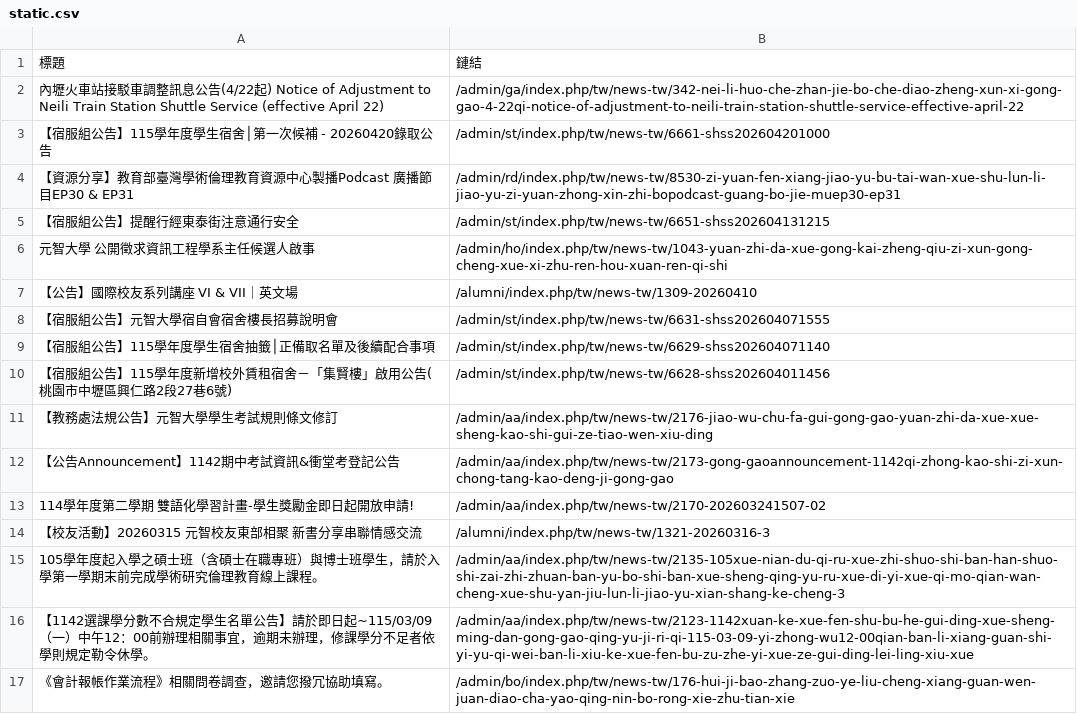
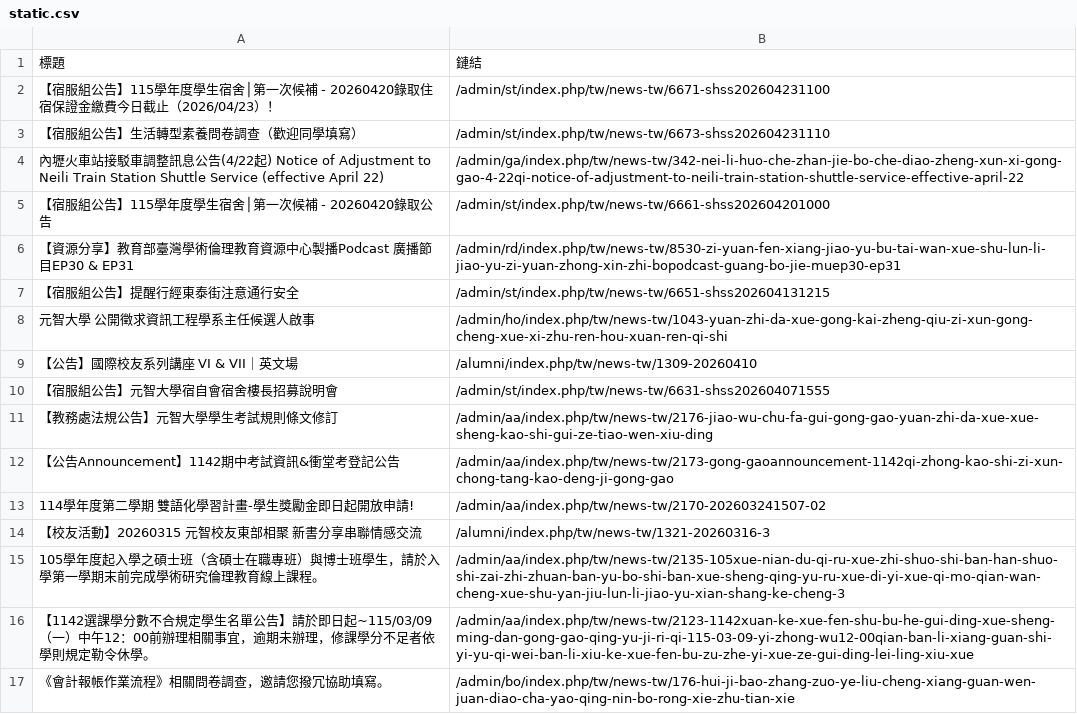
Before and after one commit to Anson0359/MidProject_Web_Crawler, a CSV file: static.csv, drawn as a sheet; only a part is shown.

```diff
--- a/static.csv
+++ b/static.csv
@@ -1,2 +1,4 @@
 標題,鏈結
+ 【宿服組公告】115學年度學生宿舍│第一次候補 - 20260420錄取住宿保證金繳費今日截止（2026/04/23）！,/admin/st/index.php/tw/news-tw/6671-shss202604231100
+ 【宿服組公告】生活轉型素養問卷調查（歡迎同學填寫）,/admin/st/index.php/tw/news-tw/6673-shss202604231110
  內壢火車站接駁車調整訊息公告(4/22起) Notice of Adjustment to Neili Train Station Shuttle Service (effective April 22),/admin/ga/index.php/tw/news-tw/342-nei-li-huo-che-zhan-jie-bo-che-diao-zheng-xun-xi-gong-gao-4-22qi-notice-of-adjustment-to-neili-train-station-shuttle-service-effective-april-22
@@ -8,4 +10,2 @@
  【宿服組公告】元智大學宿自會宿舍樓長招募說明會,/admin/st/index.php/tw/news-tw/6631-shss202604071555
- 【宿服組公告】115學年度學生宿舍抽籤│正備取名單及後續配合事項,/admin/st/index.php/tw/news-tw/6629-shss202604071140
- 【宿服組公告】115學年度新增校外賃租宿舍－「集賢樓」啟用公告(桃園市中壢區興仁路2段27巷6號),/admin/st/index.php/tw/news-tw/6628-shss202604011456
  【教務處法規公告】元智大學學生考試規則條文修訂,/admin/aa/index.php/tw/news-tw/2176-jiao-wu-chu-fa-gui-gong-gao-yuan-zhi-da-xue-xue-sheng-kao-shi-gui-ze-tiao-wen-xiu-ding
```
Also changed, not shown: api.csv.
